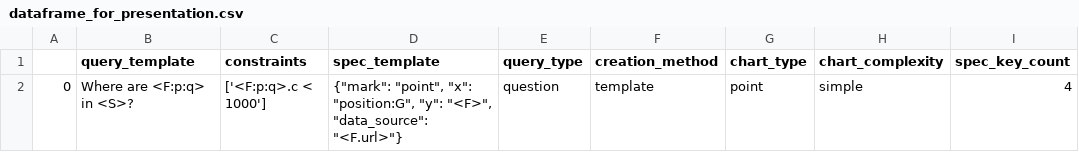
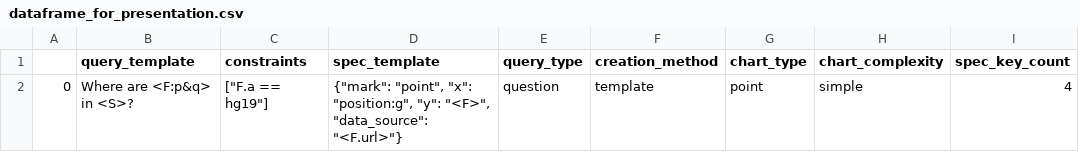
Before and after one commit to skylarwalters/DQVis-Generation, a CSV file: dataframe_for_presentation.csv, drawn as a sheet.

Commit message:
updates to templat expansion

```diff
--- a/dataframe_for_presentation.csv
+++ b/dataframe_for_presentation.csv
@@ -1,2 +1,2 @@
 ,query_template,constraints,spec_template,query_type,creation_method,chart_type,chart_complexity,spec_key_count
-0,Where are <F:p:q> in <S>?,['<F:p:q>.c < 1000'],"{""mark"": ""point"", ""x"": ""position:G"", ""y"": ""<F>"", ""data_source"": ""<F.url>""}",question,template,point,simple,4
+0,Where are <F:p&q> in <S>?,["F.a == hg19"],"{""mark"": ""point"", ""x"": ""position:g"", ""y"": ""<F>"", ""data_source"": ""<F.url>""}",question,template,point,simple,4
```
Also changed, not shown: 2 other files.
